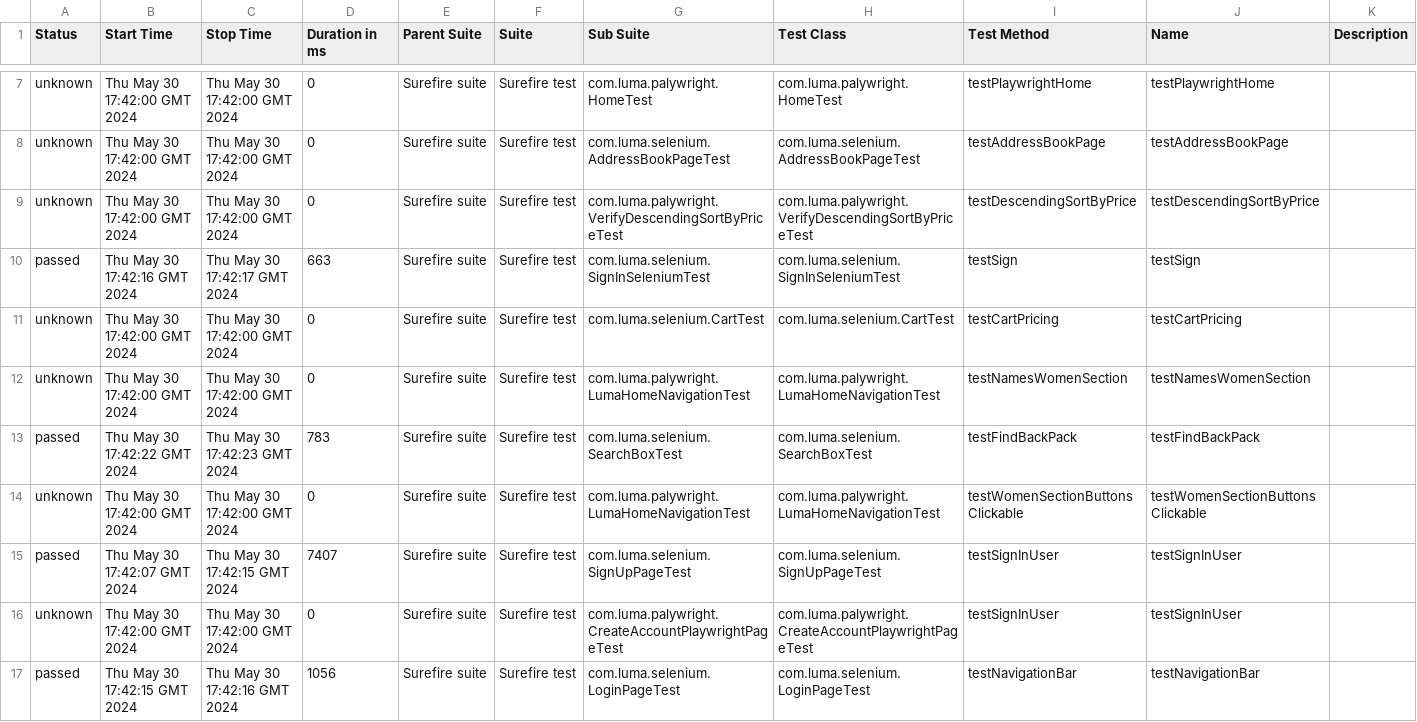
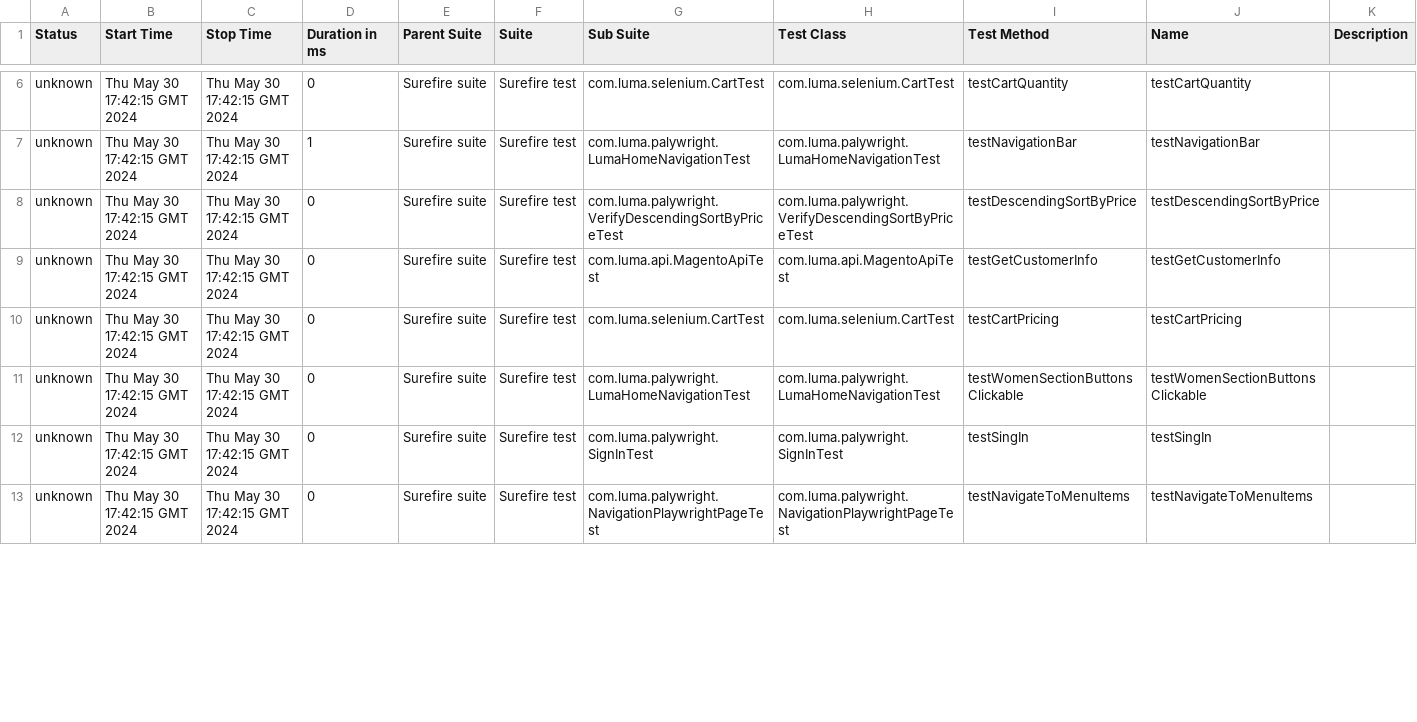
Before and after one commit to Graviton-City/Automation, a CSV file: 10/data/suites.csv, drawn as a sheet; only a part is shown, gaps mark what is left out; the diff covers the shown part only.

```diff
--- a/10/data/suites.csv
+++ b/10/data/suites.csv
@@ -7,11 +6,8 @@
-"unknown","Thu May 30 17:42:00 GMT 2024","Thu May 30 17:42:00 GMT 2024","0","Surefire suite","Surefire test","com.luma.palywright.HomeTest","com.luma.palywright.HomeTest","testPlaywrightHome","testPlaywrightHome",""
-"unknown","Thu May 30 17:42:00 GMT 2024","Thu May 30 17:42:00 GMT 2024","0","Surefire suite","Surefire test","com.luma.selenium.AddressBookPageTest","com.luma.selenium.AddressBookPageTest","testAddressBookPage","testAddressBookPage",""
-"unknown","Thu May 30 17:42:00 GMT 2024","Thu May 30 17:42:00 GMT 2024","0","Surefire suite","Surefire test","com.luma.palywright.VerifyDescendingSortByPriceTest","com.luma.palywright.VerifyDescendingSortByPriceTest","testDescendingSortByPrice","testDescendingSortByPrice",""
-"passed","Thu May 30 17:42:16 GMT 2024","Thu May 30 17:42:17 GMT 2024","663","Surefire suite","Surefire test","com.luma.selenium.SignInSeleniumTest","com.luma.selenium.SignInSeleniumTest","testSign","testSign",""
-"unknown","Thu May 30 17:42:00 GMT 2024","Thu May 30 17:42:00 GMT 2024","0","Surefire suite","Surefire test","com.luma.selenium.CartTest","com.luma.selenium.CartTest","testCartPricing","testCartPricing",""
-"unknown","Thu May 30 17:42:00 GMT 2024","Thu May 30 17:42:00 GMT 2024","0","Surefire suite","Surefire test","com.luma.palywright.LumaHomeNavigationTest","com.luma.palywright.LumaHomeNavigationTest","testNamesWomenSection","testNamesWomenSection",""
-"passed","Thu May 30 17:42:22 GMT 2024","Thu May 30 17:42:23 GMT 2024","783","Surefire suite","Surefire test","com.luma.selenium.SearchBoxTest","com.luma.selenium.SearchBoxTest","testFindBackPack","testFindBackPack",""
-"unknown","Thu May 30 17:42:00 GMT 2024","Thu May 30 17:42:00 GMT 2024","0","Surefire suite","Surefire test","com.luma.palywright.LumaHomeNavigationTest","com.luma.palywright.LumaHomeNavigationTest","testWomenSectionButtonsClickable","testWomenSectionButtonsClickable",""
-"passed","Thu May 30 17:42:07 GMT 2024","Thu May 30 17:42:15 GMT 2024","7407","Surefire suite","Surefire test","com.luma.selenium.SignUpPageTest","com.luma.selenium.SignUpPageTest","testSignInUser","testSignInUser",""
-"unknown","Thu May 30 17:42:00 GMT 2024","Thu May 30 17:42:00 GMT 2024","0","Surefire suite","Surefire test","com.luma.palywright.CreateAccountPlaywrightPageTest","com.luma.palywright.CreateAccountPlaywrightPageTest","testSignInUser","testSignInUser",""
-"passed","Thu May 30 17:42:15 GMT 2024","Thu May 30 17:42:16 GMT 2024","1056","Surefire suite","Surefire test","com.luma.selenium.LoginPageTest","com.luma.selenium.LoginPageTest","testNavigationBar","testNavigationBar",""
+"unknown","Thu May 30 17:42:15 GMT 2024","Thu May 30 17:42:15 GMT 2024","0","Surefire suite","Surefire test","com.luma.selenium.CartTest","com.luma.selenium.CartTest","testCartQuantity","testCartQuantity",""
+"unknown","Thu May 30 17:42:15 GMT 2024","Thu May 30 17:42:15 GMT 2024","1","Surefire suite","Surefire test","com.luma.palywright.LumaHomeNavigationTest","com.luma.palywright.LumaHomeNavigationTest","testNavigationBar","testNavigationBar",""
+"unknown","Thu May 30 17:42:15 GMT 2024","Thu May 30 17:42:15 GMT 2024","0","Surefire suite","Surefire test","com.luma.palywright.VerifyDescendingSortByPriceTest","com.luma.palywright.VerifyDescendingSortByPriceTest","testDescendingSortByPrice","testDescendingSortByPrice",""
+"unknown","Thu May 30 17:42:15 GMT 2024","Thu May 30 17:42:15 GMT 2024","0","Surefire suite","Surefire test","com.luma.api.MagentoApiTest","com.luma.api.MagentoApiTest","testGetCustomerInfo","testGetCustomerInfo",""
+"unknown","Thu May 30 17:42:15 GMT 2024","Thu May 30 17:42:15 GMT 2024","0","Surefire suite","Surefire test","com.luma.selenium.CartTest","com.luma.selenium.CartTest","testCartPricing","testCartPricing",""
+"unknown","Thu May 30 17:42:15 GMT 2024","Thu May 30 17:42:15 GMT 2024","0","Surefire suite","Surefire test","com.luma.palywright.LumaHomeNavigationTest","com.luma.palywright.LumaHomeNavigationTest","testWomenSectionButtonsClickable","testWomenSectionButtonsClickable",""
+"unknown","Thu May 30 17:42:15 GMT 2024","Thu May 30 17:42:15 GMT 2024","0","Surefire suite","Surefire test","com.luma.palywright.SignInTest","com.luma.palywright.SignInTest","testSingIn","testSingIn",""
+"unknown","Thu May 30 17:42:15 GMT 2024","Thu May 30 17:42:15 GMT 2024","0","Surefire suite","Surefire test","com.luma.palywright.NavigationPlaywrightPageTest","com.luma.palywright.NavigationPlaywrightPageTest","testNavigateToMenuItems","testNavigateToMenuItems",""
```
Also changed, not shown: 3 removed rows and 43 edited cells elsewhere in this file, 44 other files.
